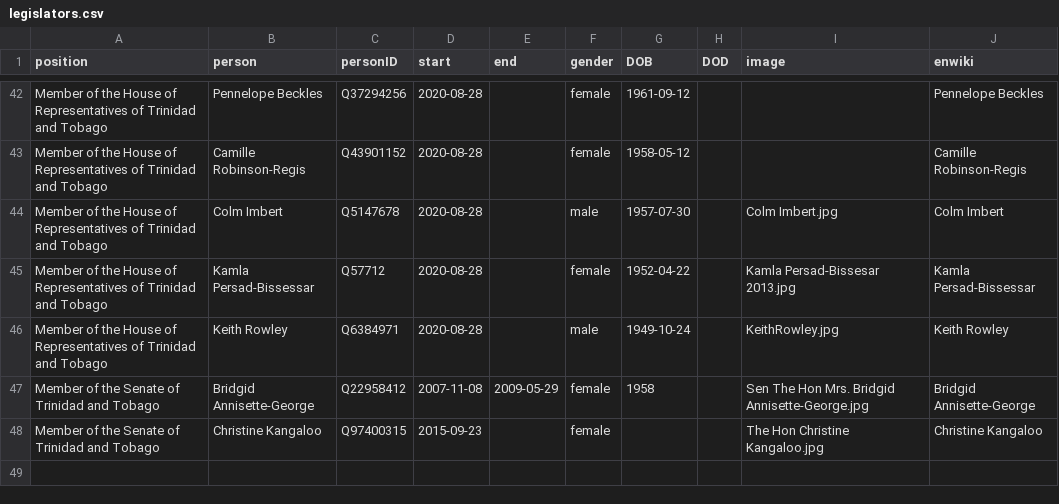
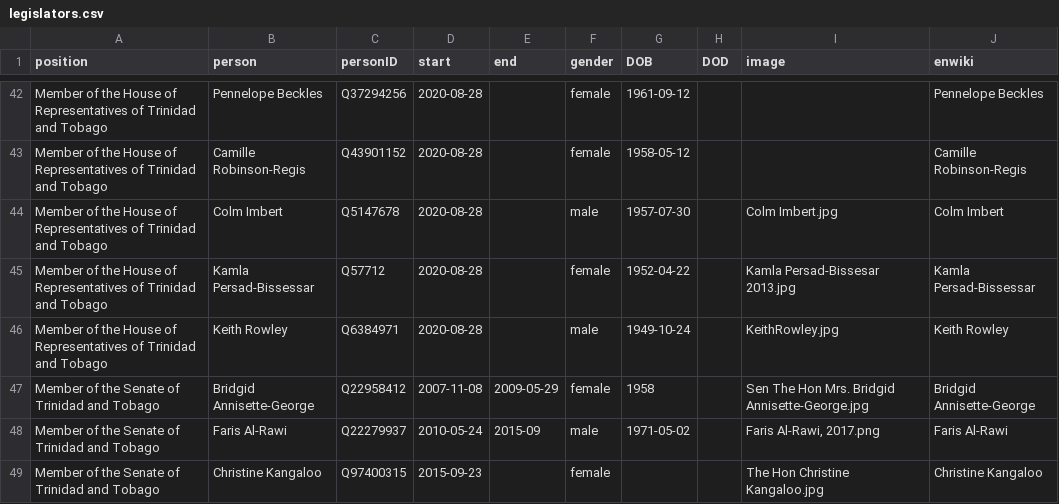
Before and after one commit to every-politician-scrapers/trinidad-and-tobago-cabinet, a CSV file: html/legislators.csv, drawn as a sheet; only a part is shown, gaps mark what is left out.

```diff
--- a/html/legislators.csv
+++ b/html/legislators.csv
@@ -47,2 +47,3 @@ Member of the House of Representatives of Trinidad and Tobago,Keith Rowley,Q6384
 Member of the Senate of Trinidad and Tobago,Bridgid Annisette-George,Q22958412,2007-11-08,2009-05-29,female,1958,,Sen The Hon Mrs. Bridgid Annisette-George.jpg,Bridgid Annisette-George
+Member of the Senate of Trinidad and Tobago,Faris Al-Rawi,Q22279937,2010-05-24,2015-09,male,1971-05-02,,"Faris Al-Rawi, 2017.png",Faris Al-Rawi
 Member of the Senate of Trinidad and Tobago,Christine Kangaloo,Q97400315,2015-09-23,,female,,,The Hon Christine Kangaloo.jpg,Christine Kangaloo
```
Also changed, not shown: html/holders21.csv.
